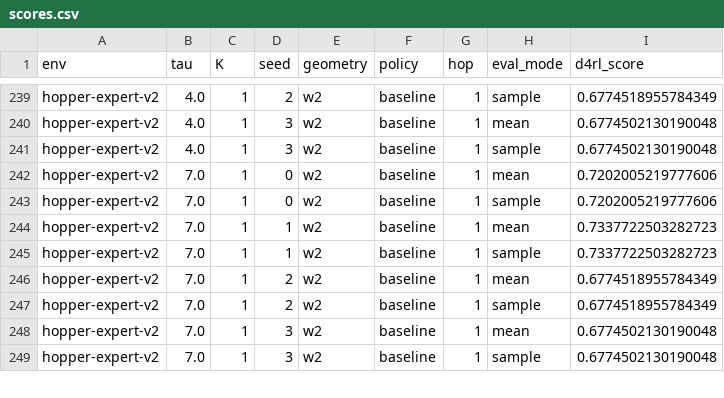
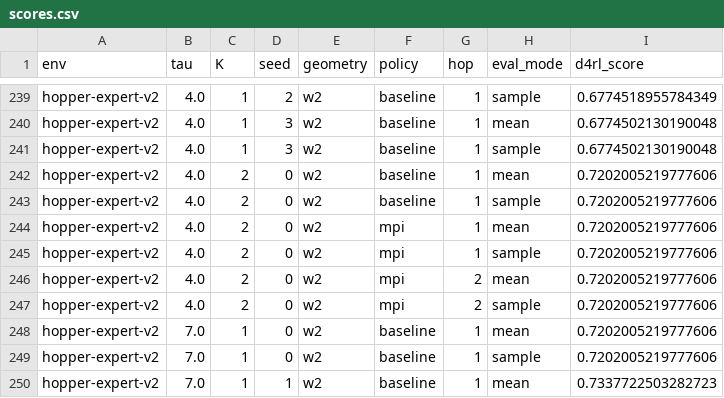
Before and after one commit to SChoish/MPI_sweep, a CSV file: sweep_results/iql_gauss_v5/scores.csv, drawn as a sheet; only a part is shown, gaps mark what is left out; the shorter side is filled out with more unchanged rows.

Commit message:
Update choi IQL Gaussian/Fisher-Rao locomotion sweep.

```diff
--- a/sweep_results/iql_gauss_v5/scores.csv
+++ b/sweep_results/iql_gauss_v5/scores.csv
@@ -241,2 +241,8 @@ hopper-expert-v2,4.0,1,3,w2,baseline,1,mean,0.6774502130190048
 hopper-expert-v2,4.0,1,3,w2,baseline,1,sample,0.6774502130190048
+hopper-expert-v2,4.0,2,0,w2,baseline,1,mean,0.7202005219777606
+hopper-expert-v2,4.0,2,0,w2,baseline,1,sample,0.7202005219777606
+hopper-expert-v2,4.0,2,0,w2,mpi,1,mean,0.7202005219777606
+hopper-expert-v2,4.0,2,0,w2,mpi,1,sample,0.7202005219777606
+hopper-expert-v2,4.0,2,0,w2,mpi,2,mean,0.7202005219777606
+hopper-expert-v2,4.0,2,0,w2,mpi,2,sample,0.7202005219777606
 hopper-expert-v2,7.0,1,0,w2,baseline,1,mean,0.7202005219777606
```
Also changed, not shown: 3 other files.
